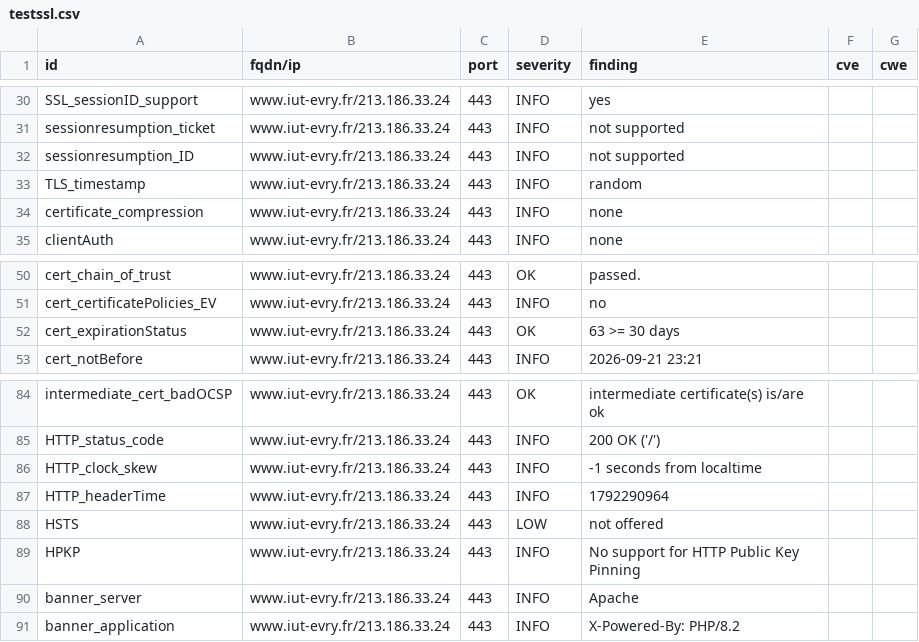
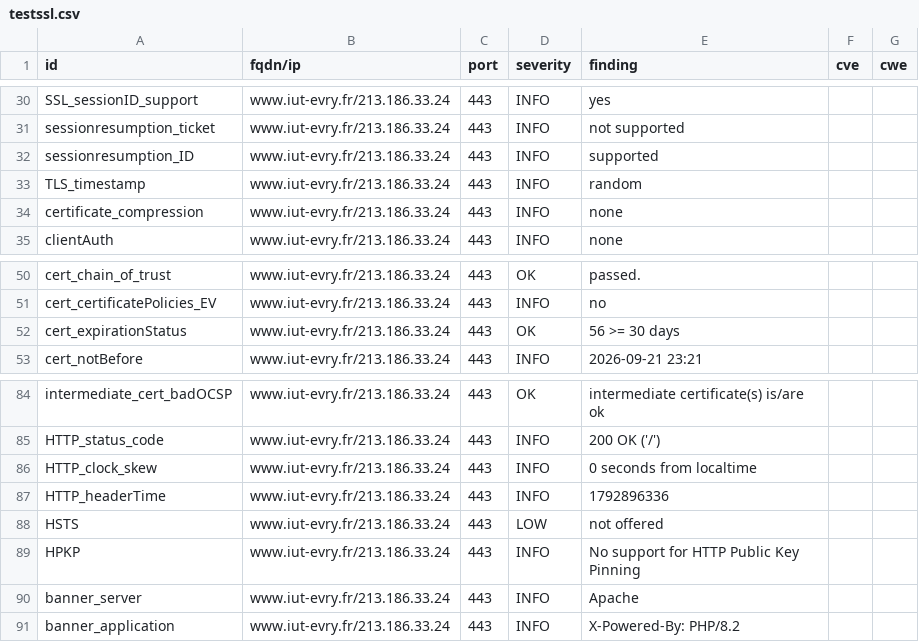
Before and after one commit to atomegr/dashlord, a CSV file: results/aHR0cHM6Ly93d3cuaXV0LWV2cnkuZnIv/testssl.csv, drawn as a sheet; only a part is shown, gaps mark what is left out.

```diff
--- a/results/aHR0cHM6Ly93d3cuaXV0LWV2cnkuZnIv/testssl.csv
+++ b/results/aHR0cHM6Ly93d3cuaXV0LWV2cnkuZnIv/testssl.csv
@@ -31,3 +31,3 @@
 "sessionresumption_ticket","www.iut-evry.fr/213.186.33.24","443","INFO","not supported","",""
-"sessionresumption_ID","www.iut-evry.fr/213.186.33.24","443","INFO","not supported","",""
+"sessionresumption_ID","www.iut-evry.fr/213.186.33.24","443","INFO","supported","",""
 "TLS_timestamp","www.iut-evry.fr/213.186.33.24","443","INFO","random","",""
@@ -51,3 +51,3 @@
 "cert_certificatePolicies_EV","www.iut-evry.fr/213.186.33.24","443","INFO","no","",""
-"cert_expirationStatus","www.iut-evry.fr/213.186.33.24","443","OK","63 >= 30 days","",""
+"cert_expirationStatus","www.iut-evry.fr/213.186.33.24","443","OK","56 >= 30 days","",""
 "cert_notBefore","www.iut-evry.fr/213.186.33.24","443","INFO","2026-09-21 23:21","",""
@@ -85,4 +85,4 @@
 "HTTP_status_code","www.iut-evry.fr/213.186.33.24","443","INFO","200 OK ('/')","",""
-"HTTP_clock_skew","www.iut-evry.fr/213.186.33.24","443","INFO","-1 seconds from localtime","",""
-"HTTP_headerTime","www.iut-evry.fr/213.186.33.24","443","INFO","1792290964","",""
+"HTTP_clock_skew","www.iut-evry.fr/213.186.33.24","443","INFO","0 seconds from localtime","",""
+"HTTP_headerTime","www.iut-evry.fr/213.186.33.24","443","INFO","1792896336","",""
 "HSTS","www.iut-evry.fr/213.186.33.24","443","LOW","not offered","",""
```
Also changed, not shown: 10 other files.
